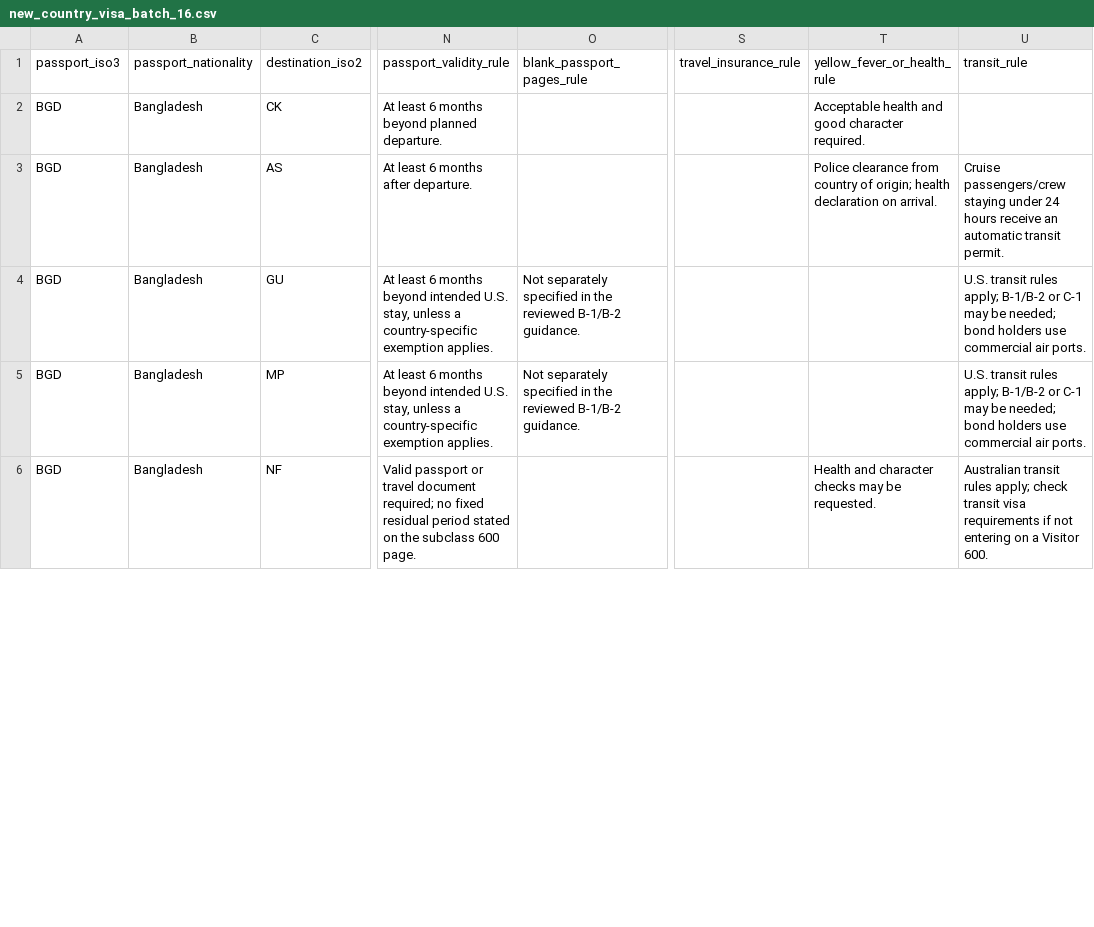
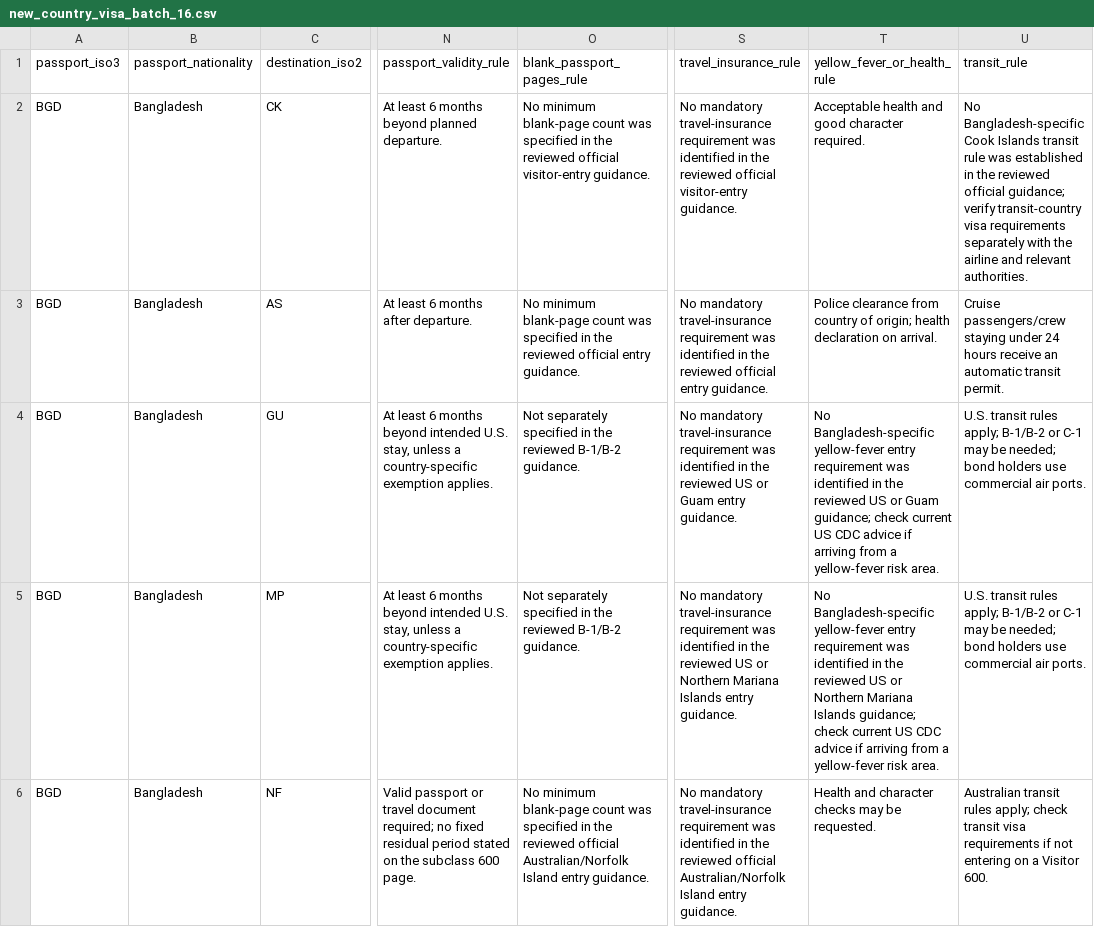
Before and after one commit to raadislam/unigo-backend, a CSV file: database/data/new_country_visa_batch_16.csv, drawn as a sheet; only a part is shown, gaps mark what is left out; the diff covers the shown part only; the diff names each change by its address in the sheet, - before the commit and + after, or states it on an @@ line.

Commit message:
Complete explicit entry-field notes for verified country backlog

```diff
--- a/database/data/new_country_visa_batch_16.csv
+++ b/database/data/new_country_visa_batch_16.csv
-O2 (blank_passport_pages_rule): (empty)
+O2 (blank_passport_pages_rule): No minimum blank-page count was specified in the reviewed official visitor-entry guidance.
-S2 (travel_insurance_rule): (empty)
+S2 (travel_insurance_rule): No mandatory travel-insurance requirement was identified in the reviewed official visitor-entry guidance.
-U2 (transit_rule): (empty)
+U2 (transit_rule): No Bangladesh-specific Cook Islands transit rule was established in the reviewed official guidance; verify transit-country visa requirements separately with the airline and relevant authorities.
-O3 (blank_passport_pages_rule): (empty)
+O3 (blank_passport_pages_rule): No minimum blank-page count was specified in the reviewed official entry guidance.
-S3 (travel_insurance_rule): (empty)
+S3 (travel_insurance_rule): No mandatory travel-insurance requirement was identified in the reviewed official entry guidance.
-S4 (travel_insurance_rule): (empty)
+S4 (travel_insurance_rule): No mandatory travel-insurance requirement was identified in the reviewed US or Guam entry guidance.
-T4 (yellow_fever_or_health_rule): (empty)
+T4 (yellow_fever_or_health_rule): No Bangladesh-specific yellow-fever entry requirement was identified in the reviewed US or Guam guidance; check current US CDC advice if arriving from a yellow-fever risk area.
-S5 (travel_insurance_rule): (empty)
+S5 (travel_insurance_rule): No mandatory travel-insurance requirement was identified in the reviewed US or Northern Mariana Islands entry guidance.
-T5 (yellow_fever_or_health_rule): (empty)
+T5 (yellow_fever_or_health_rule): No Bangladesh-specific yellow-fever entry requirement was identified in the reviewed US or Northern Mariana Islands guidance; check current US CDC advice if arriving from a yellow-fever risk area.
-O6 (blank_passport_pages_rule): (empty)
+O6 (blank_passport_pages_rule): No minimum blank-page count was specified in the reviewed official Australian/Norfolk Island entry guidance.
-S6 (travel_insurance_rule): (empty)
+S6 (travel_insurance_rule): No mandatory travel-insurance requirement was identified in the reviewed official Australian/Norfolk Island entry guidance.
```
Also changed, not shown: 23 edited cells elsewhere in this file.
